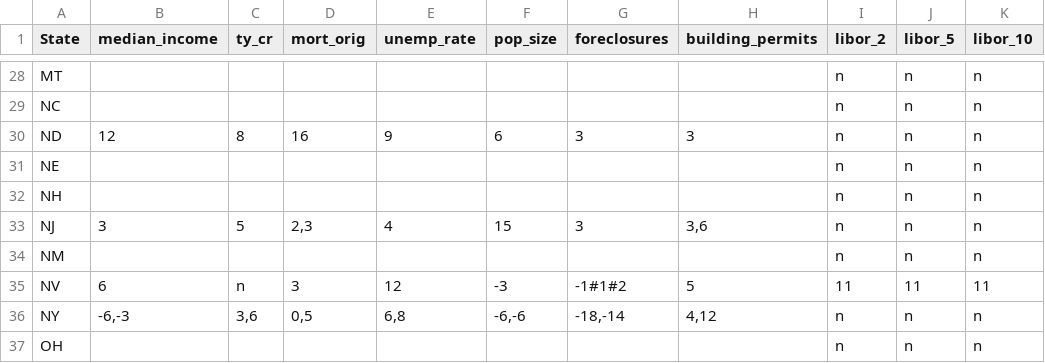
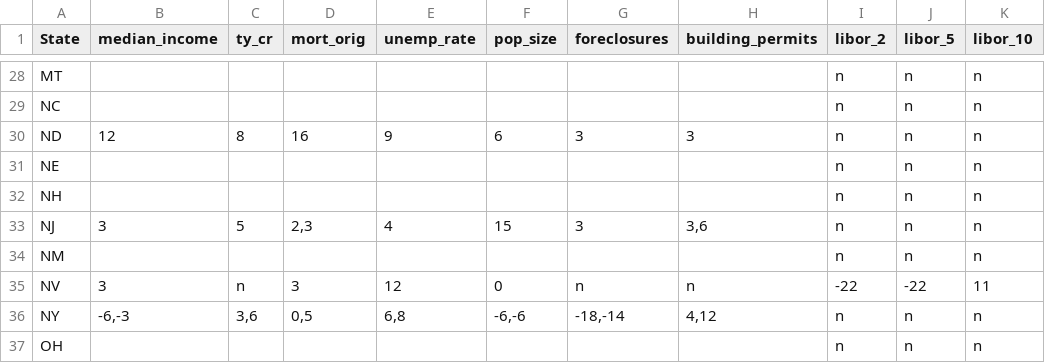
Before and after one commit to zhouzhenghui/svnrepository, a CSV file: SVNRepository/Data/Supply Demand/Data/lagranges.csv, drawn as a sheet; only a part is shown, gaps mark what is left out; the diff names each change by its address in the sheet, - before the commit and + after, or states it on an @@ line.

```diff
--- a/SVNRepository/Data/Supply Demand/Data/lagranges.csv
+++ b/SVNRepository/Data/Supply Demand/Data/lagranges.csv
-B35 (median_income): 6
+B35 (median_income): 3
-F35 (pop_size): -3
+F35 (pop_size): 0
-G35 (foreclosures): -1#1#2
+G35 (foreclosures): n
-H35 (building_permits): 5
+H35 (building_permits): n
-I35 (libor_2): 11
+I35 (libor_2): -22
-J35 (libor_5): 11
+J35 (libor_5): -22
```
